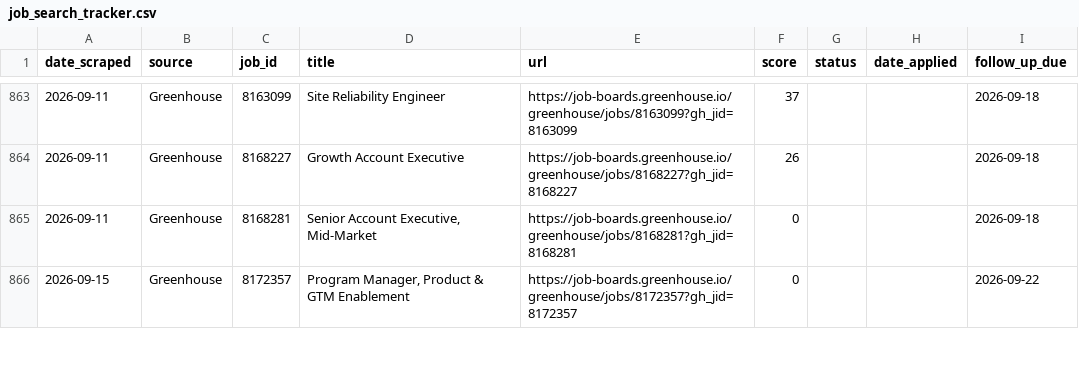
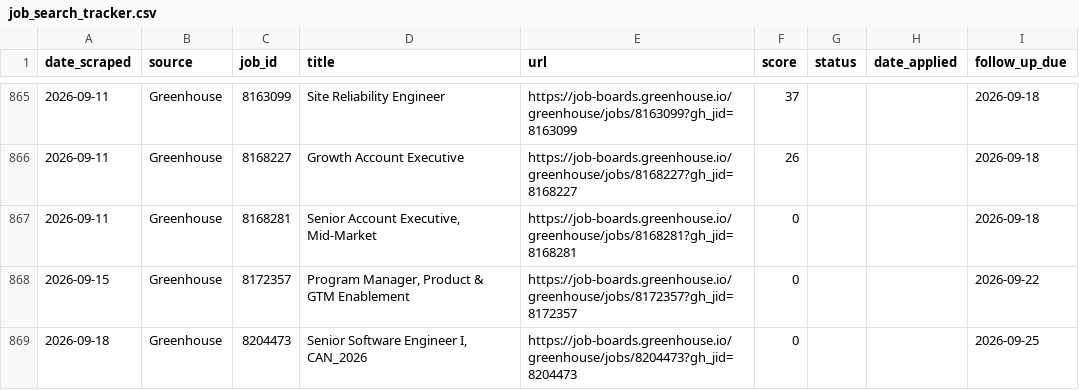
Before and after one commit to niiadjei7/job_monitor, a CSV file: job_search_tracker.csv, drawn as a sheet; only a part is shown, gaps mark what is left out; the diff covers the shown part only.

```diff
--- a/job_search_tracker.csv
+++ b/job_search_tracker.csv
@@ -866 +868,2 @@ date_scraped,source,job_id,title,url,score,status,date_applied,follow_up_due
 2026-09-15,Greenhouse,8172357,"Program Manager, Product & GTM Enablement",https://job-boards.greenhouse.io/greenhouse/jobs/8172357?gh_jid=8172357,0,,,2026-09-22
+2026-09-18,Greenhouse,8204473,"Senior Software Engineer I, CAN_2026",https://job-boards.greenhouse.io/greenhouse/jobs/8204473?gh_jid=8204473,0,,,2026-09-25
```
Also changed, not shown: 10 added rows and 4 edited cells elsewhere in this file, 1 other file.
